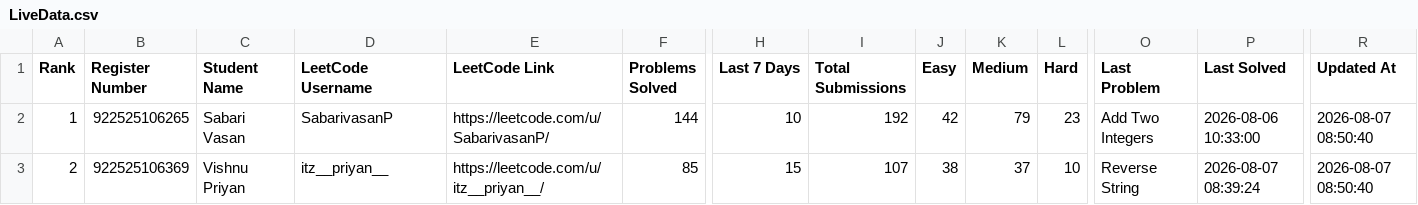
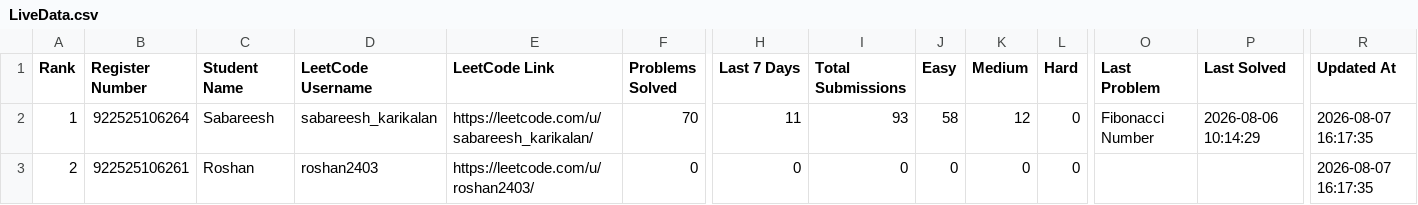
Before and after one commit to sabareesh2008/leetcode_tracker, a CSV file: LiveData.csv, drawn as a sheet; only a part is shown, gaps mark what is left out; the diff covers the shown part only; the diff names each change by its address in the sheet, - before the commit and + after, or states it on an @@ line.

Commit message:
Automatic LeetCode data update

```diff
--- a/LiveData.csv
+++ b/LiveData.csv
-B2 (Register Number): 922525106265
+B2 (Register Number): 922525106264
-C2 (Student Name): Sabari Vasan
+C2 (Student Name): Sabareesh
-D2 (LeetCode Username): SabarivasanP
+D2 (LeetCode Username): sabareesh_karikalan
-E2 (LeetCode Link): https://leetcode.com/u/SabarivasanP/
+E2 (LeetCode Link): https://leetcode.com/u/sabareesh_karikalan/
-F2 (Problems Solved): 144
+F2 (Problems Solved): 70
-H2 (Last 7 Days): 10
+H2 (Last 7 Days): 11
-I2 (Total Submissions): 192
+I2 (Total Submissions): 93
-J2 (Easy): 42
+J2 (Easy): 58
-K2 (Medium): 79
+K2 (Medium): 12
-L2 (Hard): 23
+L2 (Hard): 0
-O2 (Last Problem): Add Two Integers
+O2 (Last Problem): Fibonacci Number
-P2 (Last Solved): 2026-08-06 10:33:00
+P2 (Last Solved): 2026-08-06 10:14:29
-R2:R3 (Updated At): 2026-08-07 08:50:40
+R2:R3 (Updated At): 2026-08-07 16:17:35
-B3 (Register Number): 922525106369
+B3 (Register Number): 922525106261
-C3 (Student Name): Vishnu Priyan
+C3 (Student Name): Roshan
-D3 (LeetCode Username): itz__priyan__
+D3 (LeetCode Username): roshan2403
-E3 (LeetCode Link): https://leetcode.com/u/itz__priyan__/
+E3 (LeetCode Link): https://leetcode.com/u/roshan2403/
-F3 (Problems Solved): 85
+F3 (Problems Solved): 0
-H3 (Last 7 Days): 15
+H3 (Last 7 Days): 0
-I3 (Total Submissions): 107
+I3 (Total Submissions): 0
-J3 (Easy): 38
+J3 (Easy): 0
-K3 (Medium): 37
+K3 (Medium): 0
-L3 (Hard): 10
+L3 (Hard): 0
-O3 (Last Problem): Reverse String
+O3 (Last Problem): (empty)
-P3 (Last Solved): 2026-08-07 08:39:24
+P3 (Last Solved): (empty)
```
Also changed, not shown: 2 added rows and 28 edited cells elsewhere in this file, DailyActivity.csv, History.csv.
